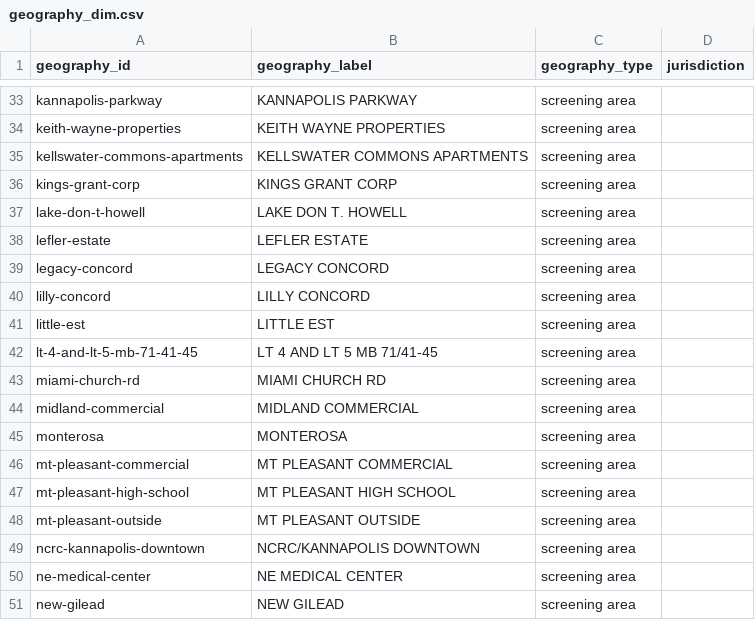
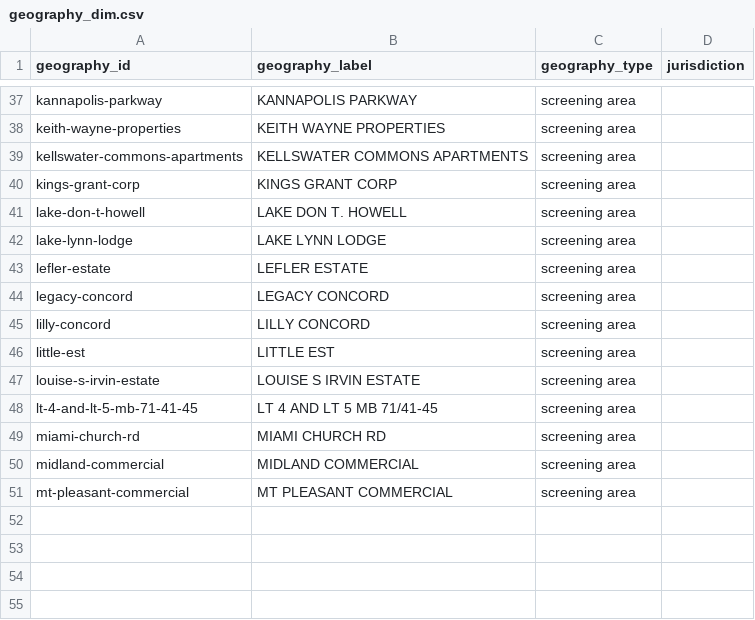
Before and after one commit to khoi9034/CabarrusFutureScape, a CSV file: public/demo-data/powerbi/geography_dim.csv, drawn as a sheet; only a part is shown, gaps mark what is left out; removed rows and columns are numbered as before the commit, all else as after; the diff covers the shown part only; the diff names each change by its address in the sheet, - before the commit and + after, or states it on an @@ line.

```diff
--- a/public/demo-data/powerbi/geography_dim.csv
+++ b/public/demo-data/powerbi/geography_dim.csv
+row 42: lake-lynn-lodge | LAKE LYNN LODGE | screening area
+row 47: louise-s-irvin-estate | LOUISE S IRVIN ESTATE | screening area
-row 45: monterosa | MONTEROSA | screening area
-row 47: mt-pleasant-high-school | MT PLEASANT HIGH SCHOOL | screening area
-row 48: mt-pleasant-outside | MT PLEASANT OUTSIDE | screening area
-row 49: ncrc-kannapolis-downtown | NCRC/KANNAPOLIS DOWNTOWN | screening area
-row 50: ne-medical-center | NE MEDICAL CENTER | screening area
-row 51: new-gilead | NEW GILEAD | screening area
```
Also changed, not shown: 8 added rows and 4 removed rows elsewhere in this file, public/demo-data/powerbi/economics_kpi_fact.csv, 35 other files.
